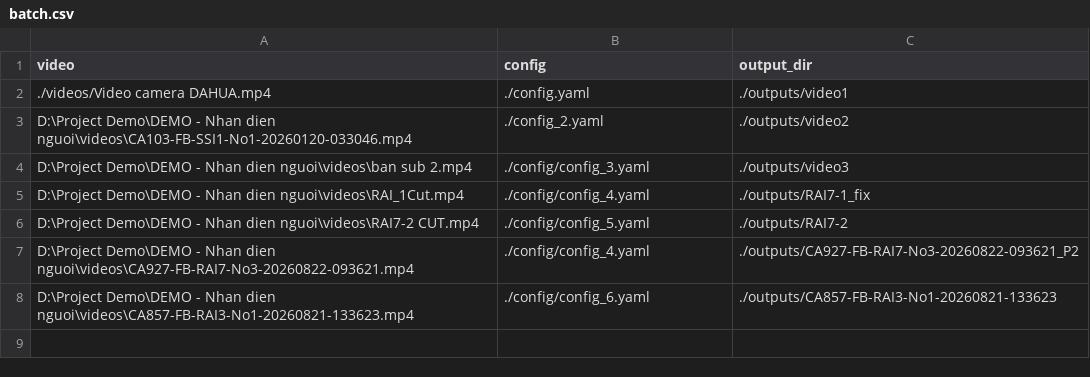
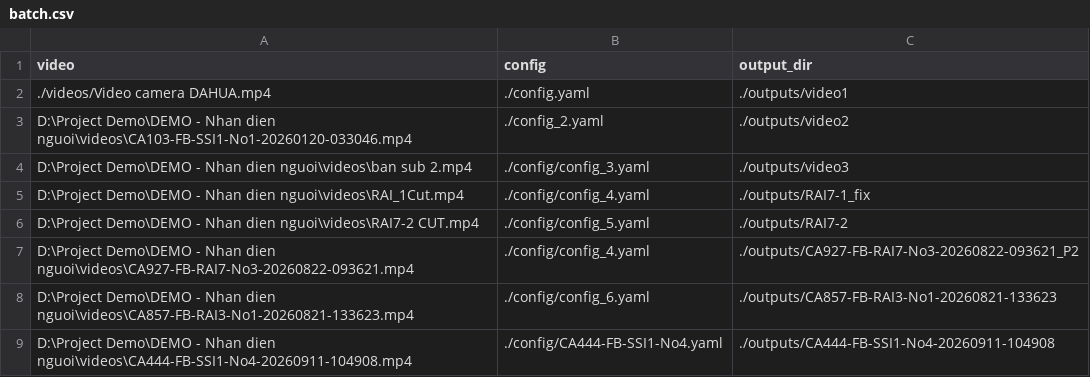
Before and after one commit to hoanogoproton/AI_Compliance_Check, a CSV file: batch.csv, drawn as a sheet; the diff names each change by its address in the sheet, - before the commit and + after, or states it on an @@ line.

```diff
--- a/batch.csv
+++ b/batch.csv
+row 9: D:\Project Demo\DEMO - Nhan dien nguoi\videos\CA444-FB-SSI1-No4-20260911-104908.mp4 | ./config/CA444-FB-SSI1-No4.yaml | ./outputs/CA444-FB-SSI1-No4-20260911-104908
```
Also changed, not shown: 16 other files.
